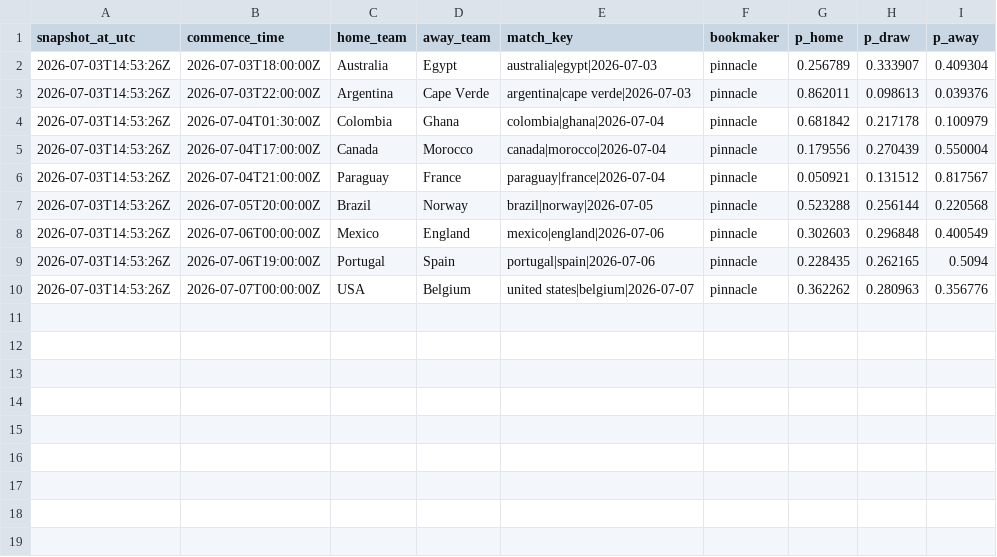
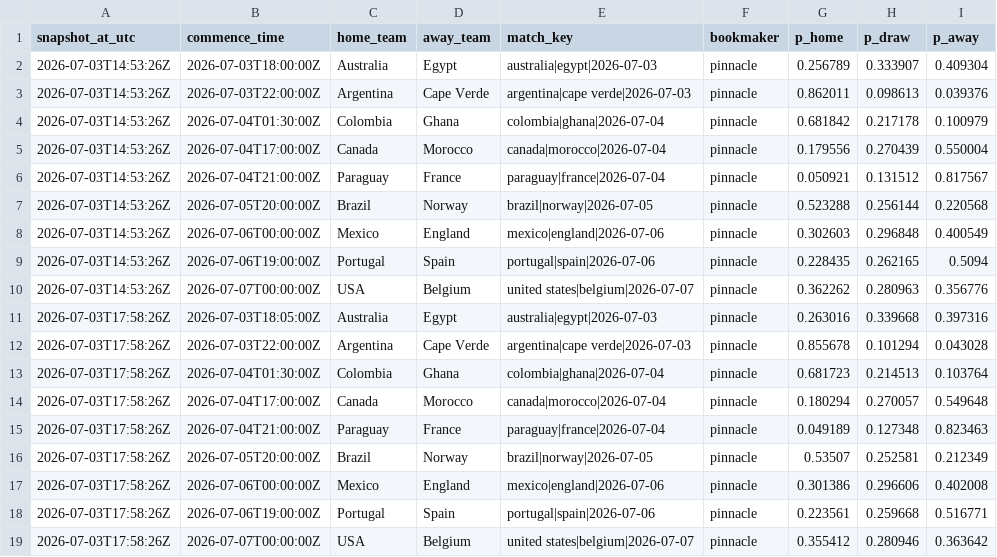
Before and after one commit to daniedorfling18-maker/Claude, a CSV file: outputs/superbru_clv/odds_snapshots.csv, drawn as a sheet.

```diff
--- a/outputs/superbru_clv/odds_snapshots.csv
+++ b/outputs/superbru_clv/odds_snapshots.csv
@@ -10 +10,10 @@ snapshot_at_utc,commence_time,home_team,away_team,match_key,bookmaker,p_home,p_d
 2026-07-03T14:53:26Z,2026-07-07T00:00:00Z,USA,Belgium,united states|belgium|2026-07-07,pinnacle,0.362262,0.280963,0.356776
+2026-07-03T17:58:26Z,2026-07-03T18:05:00Z,Australia,Egypt,australia|egypt|2026-07-03,pinnacle,0.263016,0.339668,0.397316
+2026-07-03T17:58:26Z,2026-07-03T22:00:00Z,Argentina,Cape Verde,argentina|cape verde|2026-07-03,pinnacle,0.855678,0.101294,0.043028
+2026-07-03T17:58:26Z,2026-07-04T01:30:00Z,Colombia,Ghana,colombia|ghana|2026-07-04,pinnacle,0.681723,0.214513,0.103764
+2026-07-03T17:58:26Z,2026-07-04T17:00:00Z,Canada,Morocco,canada|morocco|2026-07-04,pinnacle,0.180294,0.270057,0.549648
+2026-07-03T17:58:26Z,2026-07-04T21:00:00Z,Paraguay,France,paraguay|france|2026-07-04,pinnacle,0.049189,0.127348,0.823463
+2026-07-03T17:58:26Z,2026-07-05T20:00:00Z,Brazil,Norway,brazil|norway|2026-07-05,pinnacle,0.53507,0.252581,0.212349
+2026-07-03T17:58:26Z,2026-07-06T00:00:00Z,Mexico,England,mexico|england|2026-07-06,pinnacle,0.301386,0.296606,0.402008
+2026-07-03T17:58:26Z,2026-07-06T19:00:00Z,Portugal,Spain,portugal|spain|2026-07-06,pinnacle,0.223561,0.259668,0.516771
+2026-07-03T17:58:26Z,2026-07-07T00:00:00Z,USA,Belgium,united states|belgium|2026-07-07,pinnacle,0.355412,0.280946,0.363642
```
Also changed, not shown: 1 other file.
